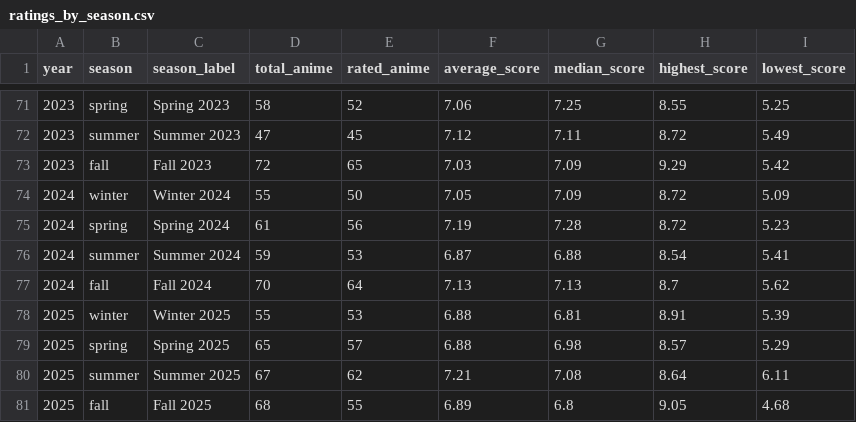
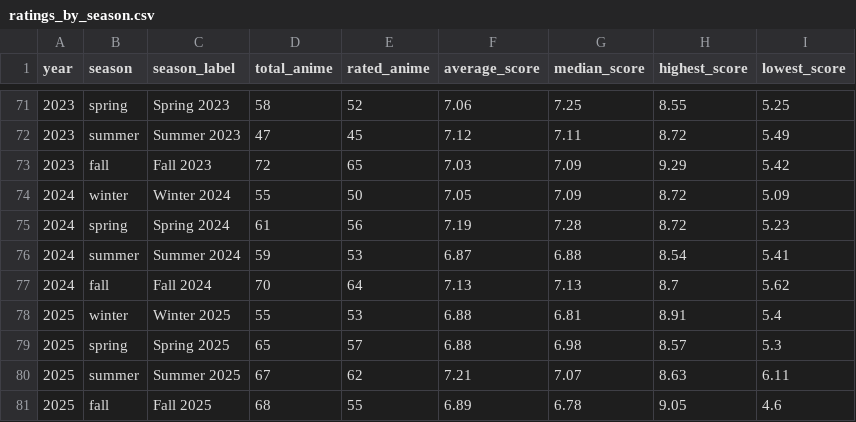
Before and after one commit to Ate329/anime-season-tracker, a CSV file: data/csv/ratings_by_season.csv, drawn as a sheet; only a part is shown, gaps mark what is left out.

```diff
--- a/data/csv/ratings_by_season.csv
+++ b/data/csv/ratings_by_season.csv
@@ -77,5 +77,5 @@ year,season,season_label,total_anime,rated_anime,average_score,median_score,high
 2024,fall,Fall 2024,70,64,7.13,7.13,8.7,5.62
-2025,winter,Winter 2025,55,53,6.88,6.81,8.91,5.39
-2025,spring,Spring 2025,65,57,6.88,6.98,8.57,5.29
-2025,summer,Summer 2025,67,62,7.21,7.08,8.64,6.11
-2025,fall,Fall 2025,68,55,6.89,6.8,9.05,4.68
+2025,winter,Winter 2025,55,53,6.88,6.81,8.91,5.4
+2025,spring,Spring 2025,65,57,6.88,6.98,8.57,5.3
+2025,summer,Summer 2025,67,62,7.21,7.07,8.63,6.11
+2025,fall,Fall 2025,68,55,6.89,6.78,9.05,4.6
```
Also changed, not shown: data/csv/genre_statistics.csv, data/csv/studio_statistics.csv, 57 other files.
